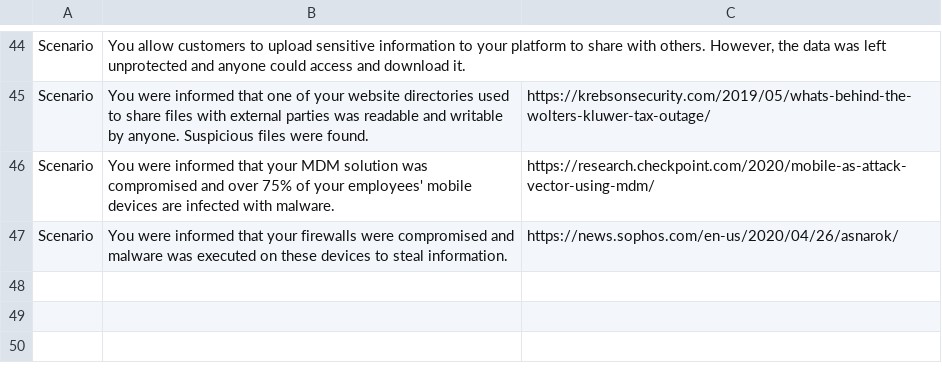
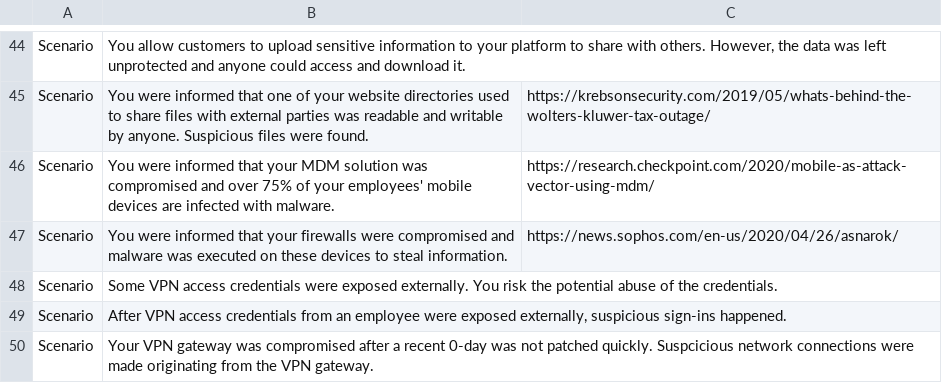
Before and after one commit to Karneades/Defensomania, a TSV file: cards/scenarios.tsv, drawn as a sheet; only a part is shown, gaps mark what is left out.

Commit message:
Scenario	After VPN access credentials from an employee were exposed externally, suspicious sign-ins happened.

```diff
--- a/cards/scenarios.tsv
+++ b/cards/scenarios.tsv
@@ -47 +47,4 @@ Scenario	You were informed that your MDM solution was compromised and over 75% o
 Scenario	You were informed that your firewalls were compromised and malware was executed on these devices to steal information.	https://news.sophos.com/en-us/2020/04/26/asnarok/
+Scenario	Some VPN access credentials were exposed externally. You risk the potential abuse of the credentials.	
+Scenario	After VPN access credentials from an employee were exposed externally, suspicious sign-ins happened.	
+Scenario	Your VPN gateway was compromised after a recent 0-day was not patched quickly. Suspcicious network connections were made originating from the VPN gateway.	
```
